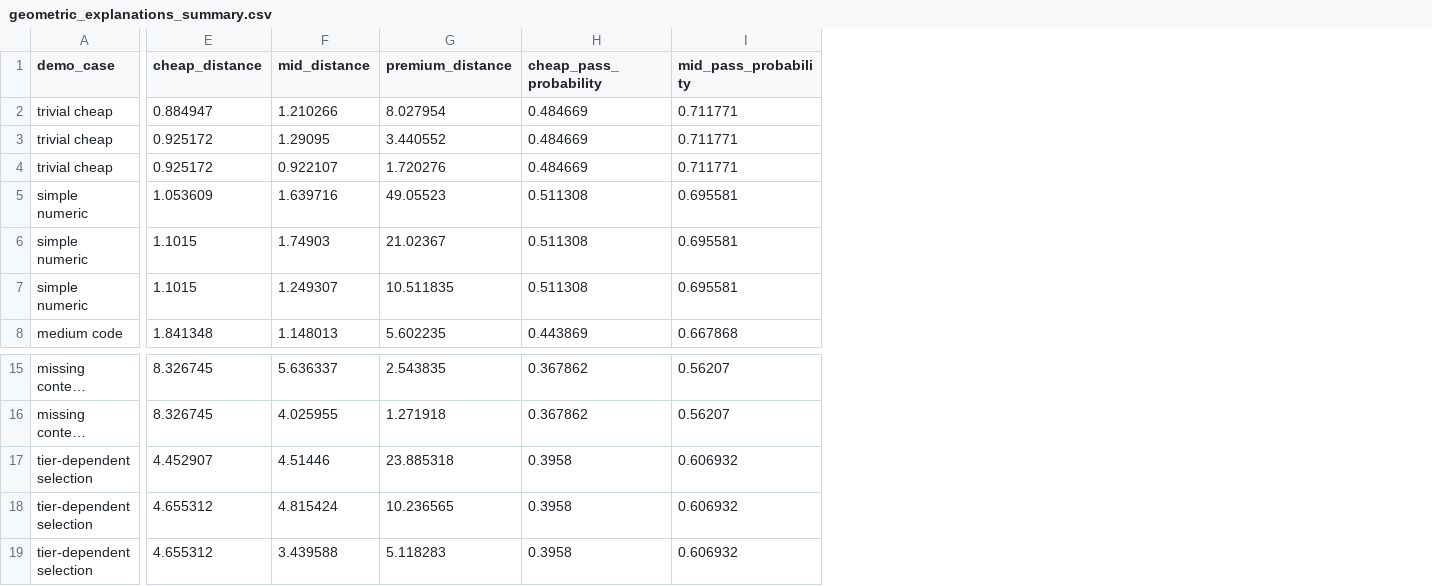
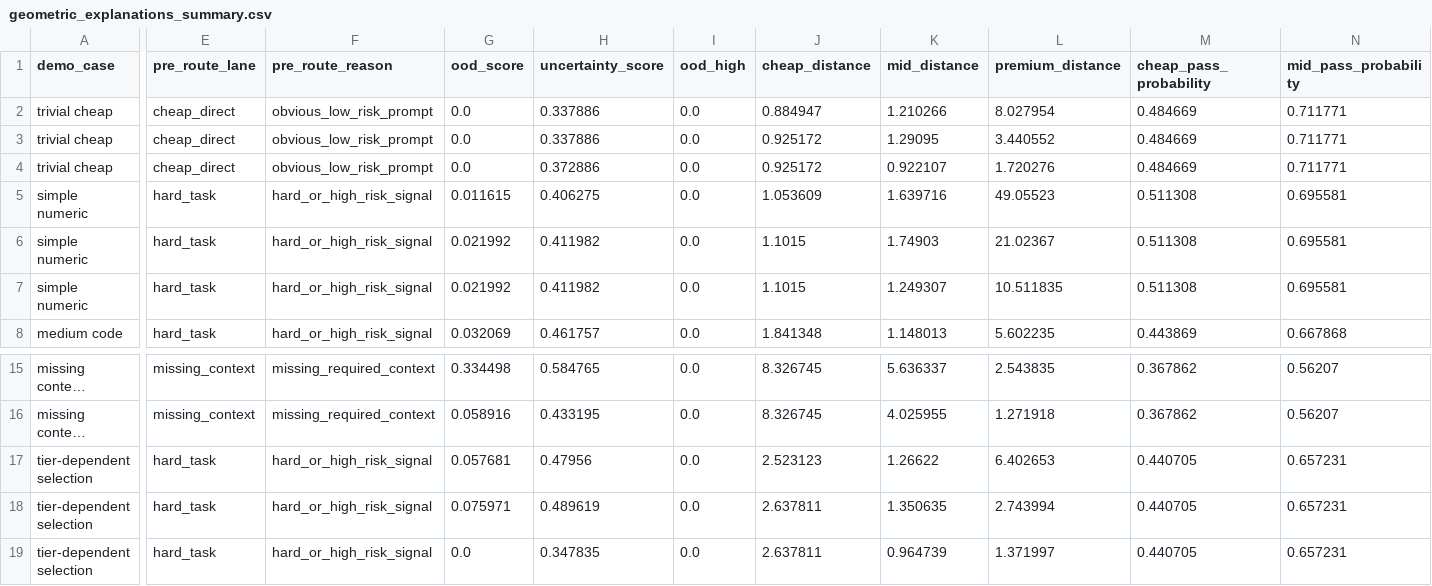
Before and after one commit to Allbrick/Efficient-LLM-Routing-Challenge, a CSV file: docs/report_assets/geometric_explanations_summary.csv, drawn as a sheet; only a part is shown, gaps mark what is left out; long unchanged cells end in …; removed rows and columns are numbered as before the commit, all else as after; rows hold the shown columns only; the diff covers the shown part only; the diff names each change by its address in the sheet, - before the commit and + after, or states it on an @@ line.

```diff
--- a/docs/report_assets/geometric_explanations_summary.csv
+++ b/docs/report_assets/geometric_explanations_summary.csv
+column E (pre_route_lane), rows 2-8: cheap_direct | cheap_direct | cheap_direct | hard_task | hard_task | hard_task | hard_task; rows 15-18: missing_context | missing_context | hard_task | hard_task
+column F (pre_route_reason), rows 2-8: obvious_low_risk_prompt | obvious_low_risk_prompt | obvious_low_risk_prompt | hard_or_high_risk_signal | hard_or_high_risk_signal | hard_or_high_risk_signal | hard_or_high_risk_signal; rows 15-18: missing_required_context | missing_required_context | hard_or_high_risk_signal | hard_or_high_risk_signal
+column G (ood_score), rows 2-8: 0.0 | 0.0 | 0.0 | 0.011615 | 0.021992 | 0.021992 | 0.032069; rows 15-18: 0.334498 | 0.058916 | 0.057681 | 0.075971
+column H (uncertainty_score), rows 2-8: 0.337886 | 0.337886 | 0.372886 | 0.406275 | 0.411982 | 0.411982 | 0.461757; rows 15-18: 0.584765 | 0.433195 | 0.47956 | 0.489619
+column I (ood_high), rows 2-8: all 0.0; rows 15-18: all 0.0
-J17 (cheap_distance): 4.452907
+J17 (cheap_distance): 2.523123
-K17 (mid_distance): 4.51446
+K17 (mid_distance): 1.26622
-L17 (premium_distance): 23.885318
+L17 (premium_distance): 6.402653
-M17:M18 (cheap_pass_probability): 0.3958
+M17:M18 (cheap_pass_probability): 0.440705
-N17:N18 (mid_pass_probability): 0.606932
+N17:N18 (mid_pass_probability): 0.657231
-J18 (cheap_distance): 4.655312
+J18 (cheap_distance): 2.637811
-K18 (mid_distance): 4.815424
+K18 (mid_distance): 1.350635
-L18 (premium_distance): 10.236565
+L18 (premium_distance): 2.743994
-row 19: tier-dependent selection | 4.655312 | 3.439588 | 5.118283 | 0.3958 | 0.606932
+row 19: tier-dependent selection | hard_task | hard_or_high_risk_signal | 0.0 | 0.347835 | 0.0 | 2.637811 | 0.964739 | 1.371997 | 0.440705 | 0.657231
```
Also changed, not shown: 3 edited cells elsewhere in this file, docs/report_assets/geometric_explanations.csv, docs/report_assets/latency_detail.csv, 31 other files.
